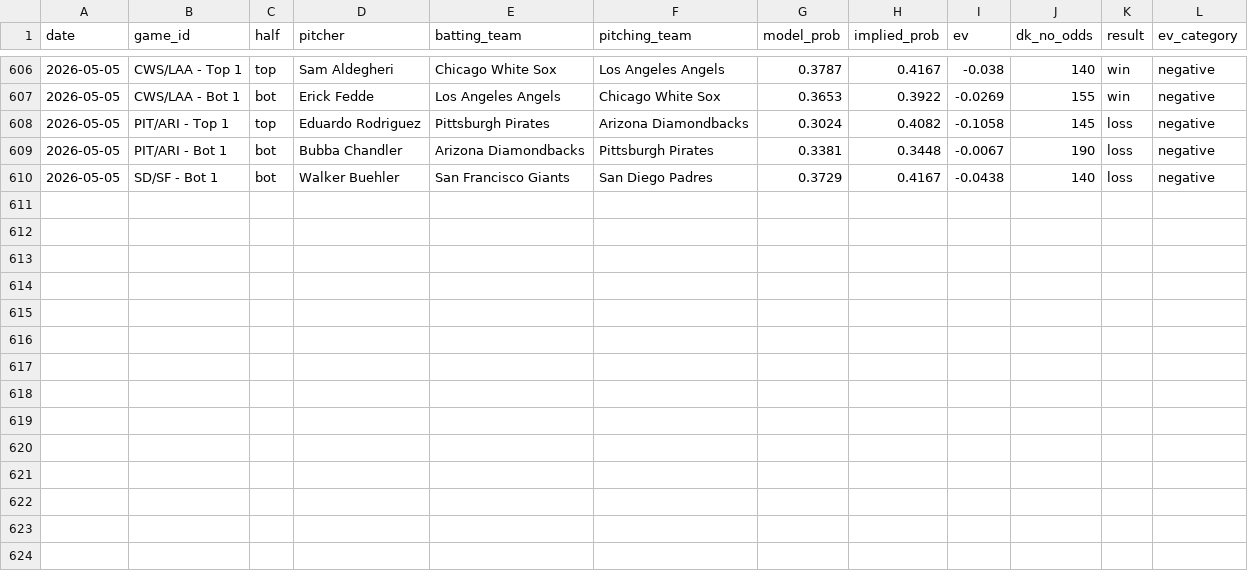
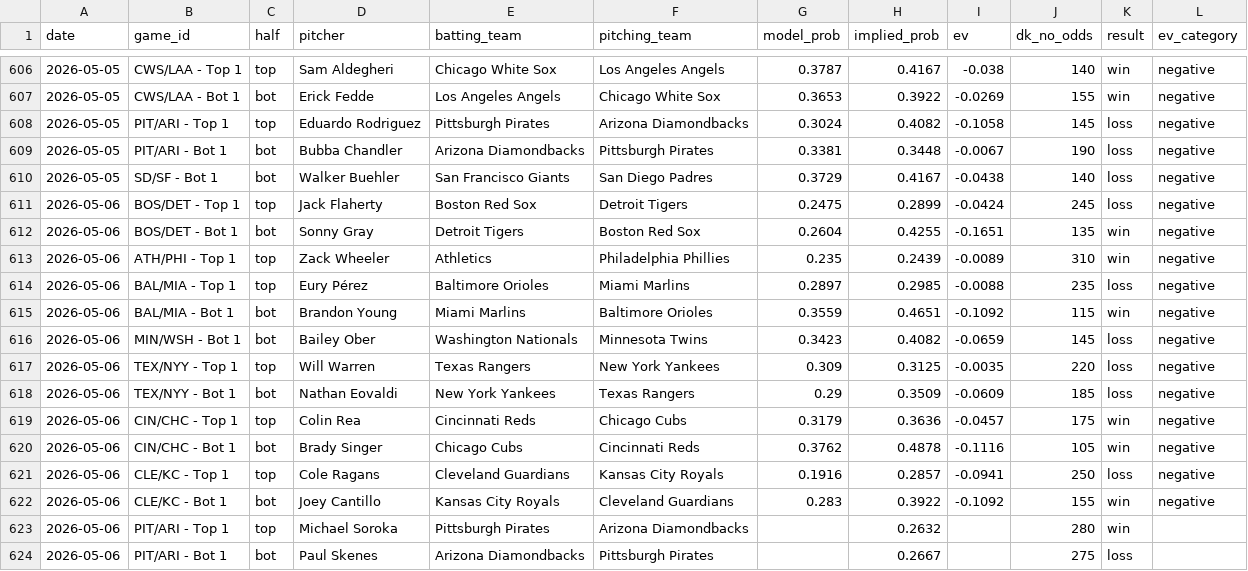
Before and after one commit to austinlmcconnell/mlb-nsfi-model, a CSV file: historical_results.csv, drawn as a sheet; only a part is shown, gaps mark what is left out; the diff names each change by its address in the sheet, - before the commit and + after, or states it on an @@ line.

```diff
--- a/historical_results.csv
+++ b/historical_results.csv
+row 611: 2026-05-06 | BOS/DET - Top 1 | top | Jack Flaherty | Boston Red Sox | Detroit Tigers | 0.2475 | 0.2899 | -0.0424 | 245 | loss | negative
+row 612: 2026-05-06 | BOS/DET - Bot 1 | bot | Sonny Gray | Detroit Tigers | Boston Red Sox | 0.2604 | 0.4255 | -0.1651 | 135 | win | negative
+row 613: 2026-05-06 | ATH/PHI - Top 1 | top | Zack Wheeler | Athletics | Philadelphia Phillies | 0.235 | 0.2439 | -0.0089 | 310 | win | negative
+row 614: 2026-05-06 | BAL/MIA - Top 1 | top | Eury Pérez | Baltimore Orioles | Miami Marlins | 0.2897 | 0.2985 | -0.0088 | 235 | loss | negative
+row 615: 2026-05-06 | BAL/MIA - Bot 1 | bot | Brandon Young | Miami Marlins | Baltimore Orioles | 0.3559 | 0.4651 | -0.1092 | 115 | win | negative
+row 616: 2026-05-06 | MIN/WSH - Bot 1 | bot | Bailey Ober | Washington Nationals | Minnesota Twins | 0.3423 | 0.4082 | -0.0659 | 145 | loss | negative
+row 617: 2026-05-06 | TEX/NYY - Top 1 | top | Will Warren | Texas Rangers | New York Yankees | 0.309 | 0.3125 | -0.0035 | 220 | loss | negative
+row 618: 2026-05-06 | TEX/NYY - Bot 1 | bot | Nathan Eovaldi | New York Yankees | Texas Rangers | 0.29 | 0.3509 | -0.0609 | 185 | loss | negative
+row 619: 2026-05-06 | CIN/CHC - Top 1 | top | Colin Rea | Cincinnati Reds | Chicago Cubs | 0.3179 | 0.3636 | -0.0457 | 175 | win | negative
+row 620: 2026-05-06 | CIN/CHC - Bot 1 | bot | Brady Singer | Chicago Cubs | Cincinnati Reds | 0.3762 | 0.4878 | -0.1116 | 105 | win | negative
+row 621: 2026-05-06 | CLE/KC - Top 1 | top | Cole Ragans | Cleveland Guardians | Kansas City Royals | 0.1916 | 0.2857 | -0.0941 | 250 | loss | negative
+row 622: 2026-05-06 | CLE/KC - Bot 1 | bot | Joey Cantillo | Kansas City Royals | Cleveland Guardians | 0.283 | 0.3922 | -0.1092 | 155 | win | negative
+row 623: 2026-05-06 | PIT/ARI - Top 1 | top | Michael Soroka | Pittsburgh Pirates | Arizona Diamondbacks |  | 0.2632 |  | 280 | win
+row 624: 2026-05-06 | PIT/ARI - Bot 1 | bot | Paul Skenes | Arizona Diamondbacks | Pittsburgh Pirates |  | 0.2667 |  | 275 | loss
```
Also changed, not shown: 1 other file.
